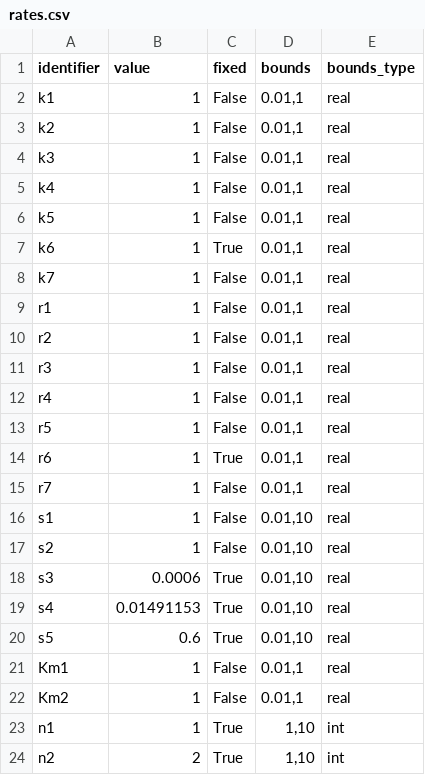
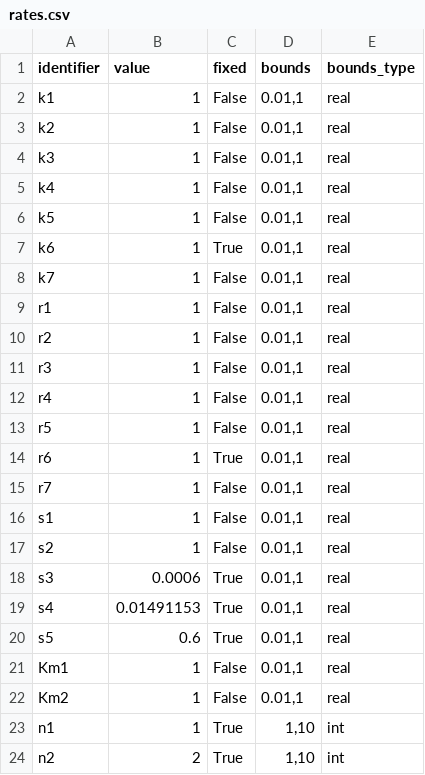
Before and after one commit to rsethi21/na_for_systems_bio, a CSV file: example_data/rates.csv, drawn as a sheet.

```diff
--- a/example_data/rates.csv
+++ b/example_data/rates.csv
@@ -15,7 +15,7 @@ identifier,value,fixed,bounds,bounds_type
 "r7",1,False,"0.01,1",real
-"s1",1,False,"0.01,10",real
-"s2",1,False,"0.01,10",real
-"s3",0.0006,True,"0.01,10",real
-"s4",0.01491153,True,"0.01,10",real
-"s5",0.6,True,"0.01,10",real
+"s1",1,False,"0.01,1",real
+"s2",1,False,"0.01,1",real
+"s3",0.0006,True,"0.01,1",real
+"s4",0.01491153,True,"0.01,1",real
+"s5",0.6,True,"0.01,1",real
 "Km1",1,False,"0.01,1",real
```
Also changed, not shown: example_data/substrates.csv, 5 other files.
